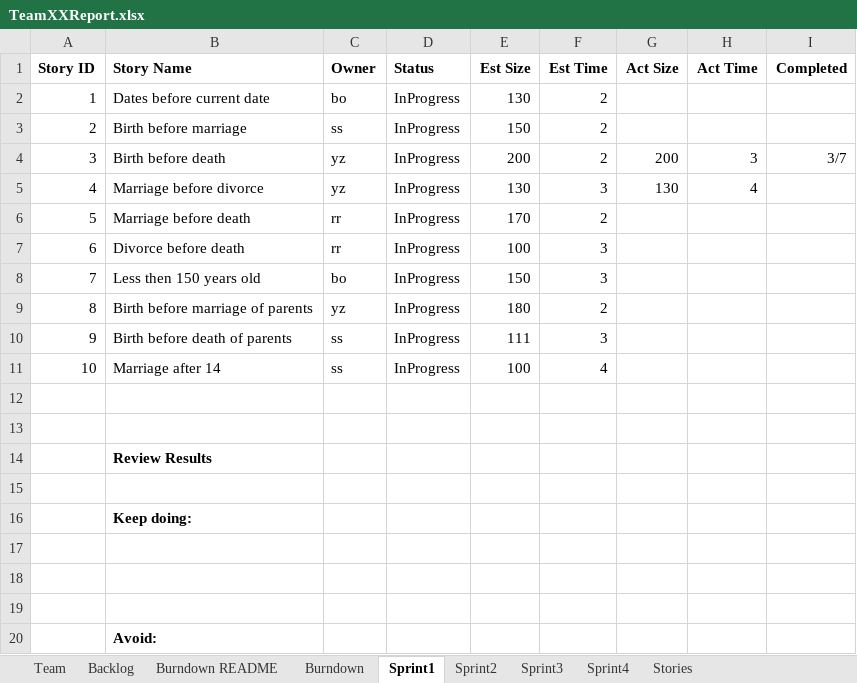
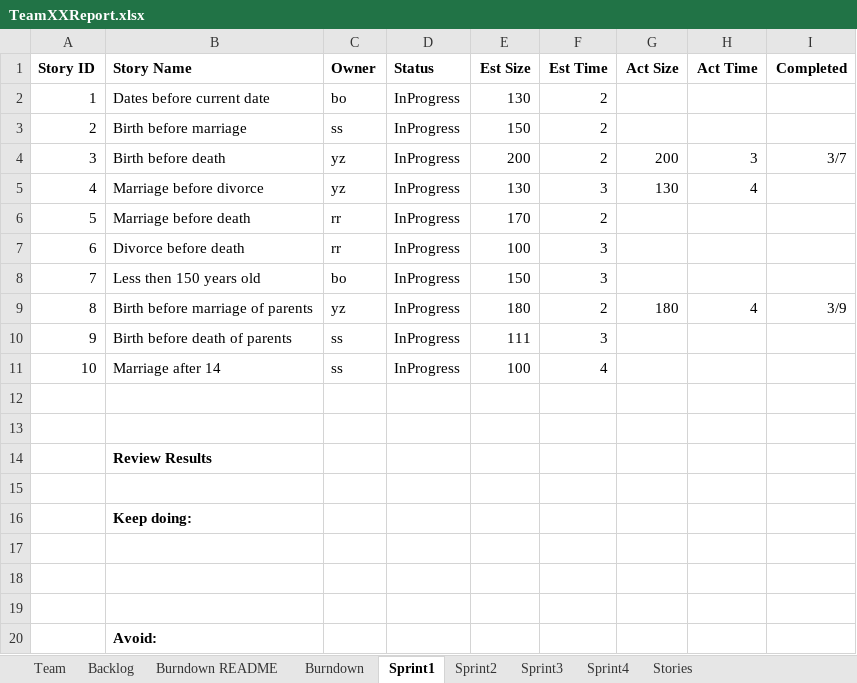
Before and after one commit to Shaunak1857/CS555_Project, an Excel workbook: TeamXXReport.xlsx, sheet Sprint1, drawn as a sheet; values as stored, in another font and other column widths than the file's, no borders; the diff names each change by its address in the sheet, - before the commit and + after, or states it on an @@ line.

```diff
--- a/TeamXXReport.xlsx (sheet Sprint1)
+++ b/TeamXXReport.xlsx (sheet Sprint1)
-G9 (Act Size): (empty)
+G9 (Act Size): 180
-H9 (Act Time): (empty)
+H9 (Act Time): 4
-I9 (Completed): (empty)
+I9 (Completed): 3/9
```
Also changed, not shown: 11 other files.
